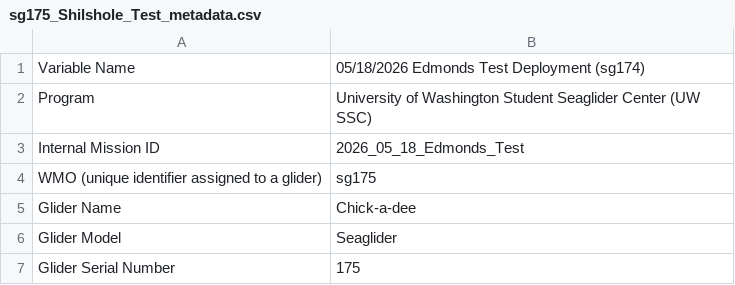
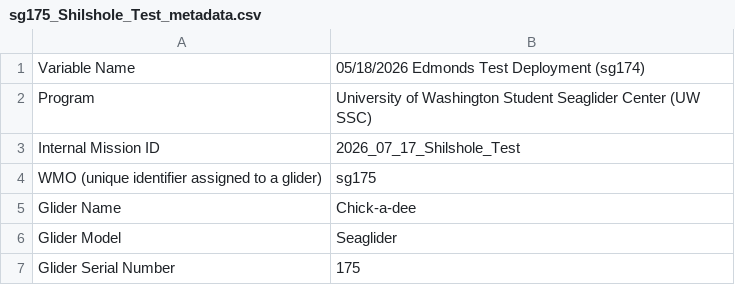
Before and after one commit to UWOceanTech/Student-Seaglider-Center, a CSV file: 2026_07_17_Shilshole_Test/sg175_Shilshole_Test_metadata.csv, drawn as a sheet; only a part is shown.

```diff
--- a/2026_07_17_Shilshole_Test/sg175_Shilshole_Test_metadata.csv
+++ b/2026_07_17_Shilshole_Test/sg175_Shilshole_Test_metadata.csv
@@ -2,3 +2,3 @@ Variable Name,05/18/2026 Edmonds Test Deployment (sg174)
 Program,University of Washington Student Seaglider Center (UW SSC)
-Internal Mission ID,2026_05_18_Edmonds_Test
+Internal Mission ID,2026_07_17_Shilshole_Test
 WMO (unique identifier assigned to a glider),sg175
```
